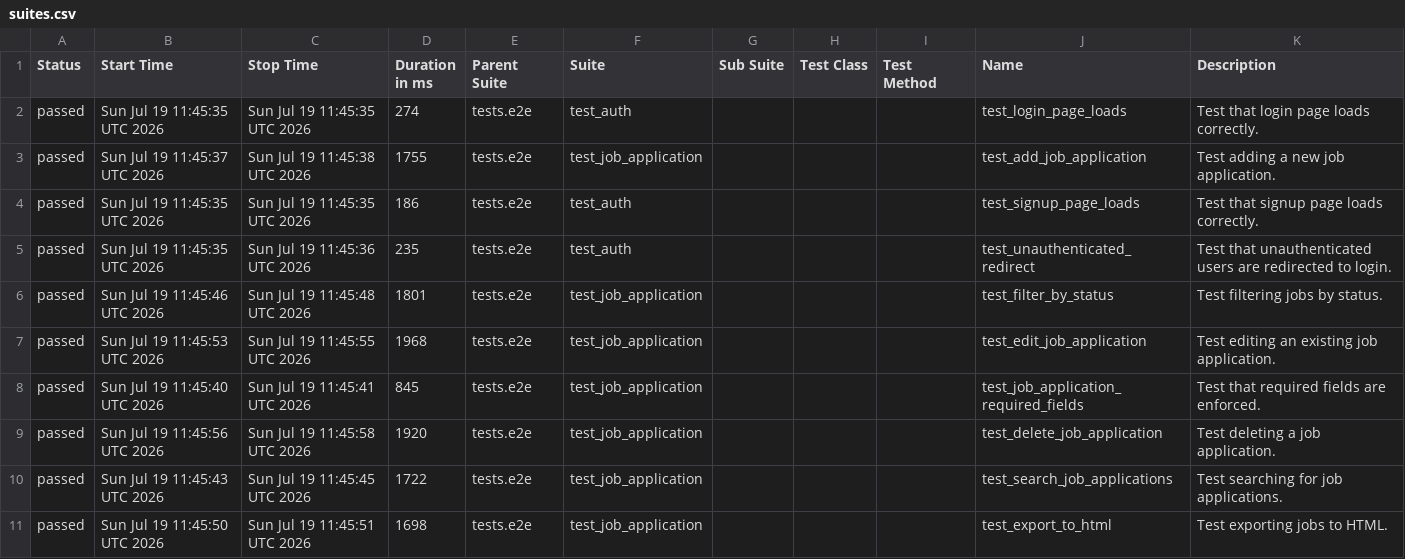
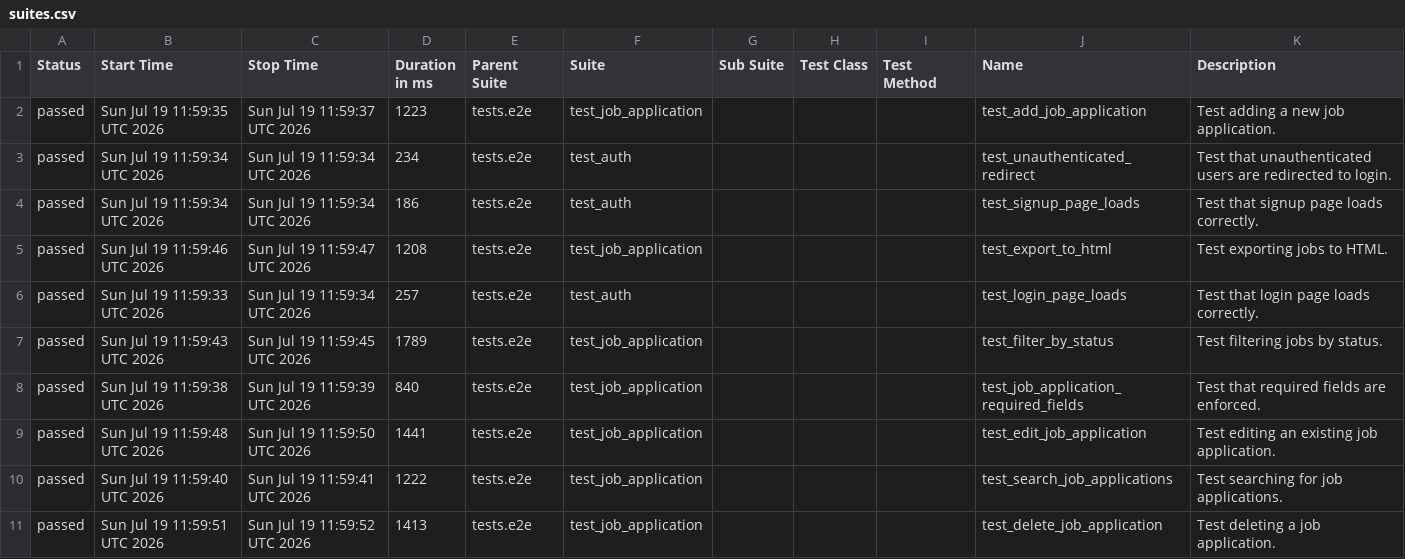
Before and after one commit to msolomianiuk/job-application-tracker, a CSV file: data/suites.csv, drawn as a sheet.

```diff
--- a/data/suites.csv
+++ b/data/suites.csv
@@ -1,11 +1,11 @@
 "Status","Start Time","Stop Time","Duration in ms","Parent Suite","Suite","Sub Suite","Test Class","Test Method","Name","Description"
-"passed","Sun Jul 19 11:45:35 UTC 2026","Sun Jul 19 11:45:35 UTC 2026","274","tests.e2e","test_auth","","","","test_login_page_loads","Test that login page loads correctly."
-"passed","Sun Jul 19 11:45:37 UTC 2026","Sun Jul 19 11:45:38 UTC 2026","1755","tests.e2e","test_job_application","","","","test_add_job_application","Test adding a new job application."
-"passed","Sun Jul 19 11:45:35 UTC 2026","Sun Jul 19 11:45:35 UTC 2026","186","tests.e2e","test_auth","","","","test_signup_page_loads","Test that signup page loads correctly."
-"passed","Sun Jul 19 11:45:35 UTC 2026","Sun Jul 19 11:45:36 UTC 2026","235","tests.e2e","test_auth","","","","test_unauthenticated_redirect","Test that unauthenticated users are redirected to login."
-"passed","Sun Jul 19 11:45:46 UTC 2026","Sun Jul 19 11:45:48 UTC 2026","1801","tests.e2e","test_job_application","","","","test_filter_by_status","Test filtering jobs by status."
-"passed","Sun Jul 19 11:45:53 UTC 2026","Sun Jul 19 11:45:55 UTC 2026","1968","tests.e2e","test_job_application","","","","test_edit_job_application","Test editing an existing job application."
-"passed","Sun Jul 19 11:45:40 UTC 2026","Sun Jul 19 11:45:41 UTC 2026","845","tests.e2e","test_job_application","","","","test_job_application_required_fields","Test that required fields are enforced."
-"passed","Sun Jul 19 11:45:56 UTC 2026","Sun Jul 19 11:45:58 UTC 2026","1920","tests.e2e","test_job_application","","","","test_delete_job_application","Test deleting a job application."
-"passed","Sun Jul 19 11:45:43 UTC 2026","Sun Jul 19 11:45:45 UTC 2026","1722","tests.e2e","test_job_application","","","","test_search_job_applications","Test searching for job applications."
-"passed","Sun Jul 19 11:45:50 UTC 2026","Sun Jul 19 11:45:51 UTC 2026","1698","tests.e2e","test_job_application","","","","test_export_to_html","Test exporting jobs to HTML."
+"passed","Sun Jul 19 11:59:35 UTC 2026","Sun Jul 19 11:59:37 UTC 2026","1223","tests.e2e","test_job_application","","","","test_add_job_application","Test adding a new job application."
+"passed","Sun Jul 19 11:59:34 UTC 2026","Sun Jul 19 11:59:34 UTC 2026","234","tests.e2e","test_auth","","","","test_unauthenticated_redirect","Test that unauthenticated users are redirected to login."
+"passed","Sun Jul 19 11:59:34 UTC 2026","Sun Jul 19 11:59:34 UTC 2026","186","tests.e2e","test_auth","","","","test_signup_page_loads","Test that signup page loads correctly."
+"passed","Sun Jul 19 11:59:46 UTC 2026","Sun Jul 19 11:59:47 UTC 2026","1208","tests.e2e","test_job_application","","","","test_export_to_html","Test exporting jobs to HTML."
+"passed","Sun Jul 19 11:59:33 UTC 2026","Sun Jul 19 11:59:34 UTC 2026","257","tests.e2e","test_auth","","","","test_login_page_loads","Test that login page loads correctly."
+"passed","Sun Jul 19 11:59:43 UTC 2026","Sun Jul 19 11:59:45 UTC 2026","1789","tests.e2e","test_job_application","","","","test_filter_by_status","Test filtering jobs by status."
+"passed","Sun Jul 19 11:59:38 UTC 2026","Sun Jul 19 11:59:39 UTC 2026","840","tests.e2e","test_job_application","","","","test_job_application_required_fields","Test that required fields are enforced."
+"passed","Sun Jul 19 11:59:48 UTC 2026","Sun Jul 19 11:59:50 UTC 2026","1441","tests.e2e","test_job_application","","","","test_edit_job_application","Test editing an existing job application."
+"passed","Sun Jul 19 11:59:40 UTC 2026","Sun Jul 19 11:59:41 UTC 2026","1222","tests.e2e","test_job_application","","","","test_search_job_applications","Test searching for job applications."
+"passed","Sun Jul 19 11:59:51 UTC 2026","Sun Jul 19 11:59:52 UTC 2026","1413","tests.e2e","test_job_application","","","","test_delete_job_application","Test deleting a job application."
```
Also changed, not shown: data/behaviors.csv, 35 other files.
